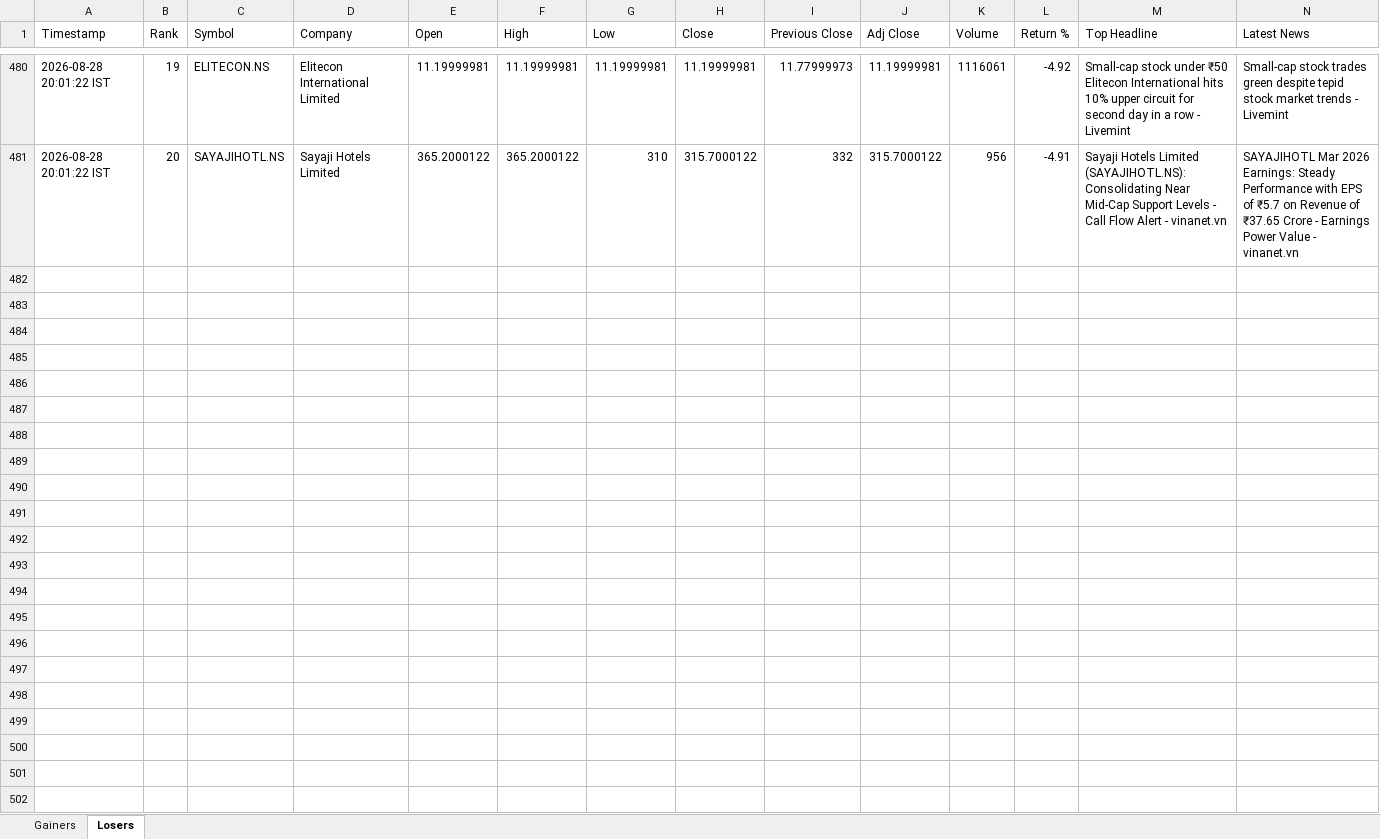
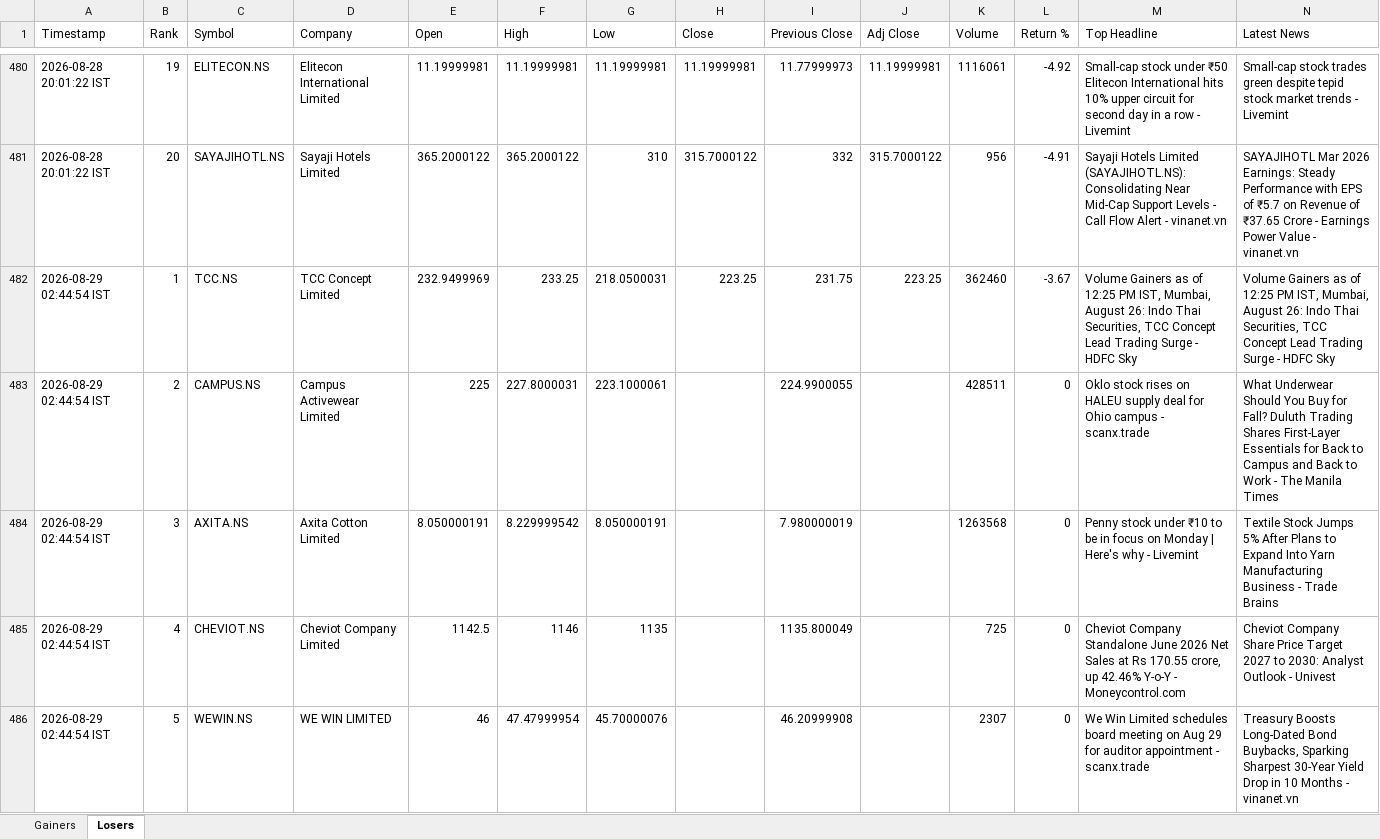
Before and after one commit to PavanSaiNekkala/Swing_Scanner_Latest, an Excel workbook: NEWS_Daily_Report/output/history/NEWS_Daily_Report_History.xlsx, sheet Losers, drawn as a sheet; only a part is shown, gaps mark what is left out; values as stored, in another font and other column widths than the file's, no borders; rows hold the shown columns only; the diff covers the shown part only; the diff names each change by its address in the sheet, - before the commit and + after, or states it on an @@ line.

```diff
--- a/NEWS_Daily_Report/output/history/NEWS_Daily_Report_History.xlsx (sheet Losers)
+++ b/NEWS_Daily_Report/output/history/NEWS_Daily_Report_History.xlsx (sheet Losers)
+row 482: 2026-08-29 02:44:54 IST | 1 | TCC.NS | TCC Concept Limited | 232.9499969 | 233.25 | 218.0500031 | 223.25 | 231.75 | 223.25 | 362460 | -3.67 | Volume Gainers as of 12:25 PM IST, Mumbai, August 26: Indo Thai Securities, TCC Concept Lead Trading Surge - HDFC Sky | Volume Gainers as of 12:25 PM IST, Mumbai, August 26: Indo Thai Securities, TCC Concept Lead Trading Surge - HDFC Sky
+row 483: 2026-08-29 02:44:54 IST | 2 | CAMPUS.NS | Campus Activewear Limited | 225 | 227.8000031 | 223.1000061 |  | 224.9900055 |  | 428511 | 0 | Oklo stock rises on HALEU supply deal for Ohio campus - scanx.trade | What Underwear Should You Buy for Fall? Duluth Trading Shares First-Layer Essentials for Back to Campus and Back to Work - The Manila Times
+row 484: 2026-08-29 02:44:54 IST | 3 | AXITA.NS | Axita Cotton Limited | 8.050000191 | 8.229999542 | 8.050000191 |  | 7.980000019 |  | 1263568 | 0 | Penny stock under ₹10 to be in focus on Monday | Here's why - Livemint | Textile Stock Jumps 5% After Plans to Expand Into Yarn Manufacturing Business - Trade Brains
+row 485: 2026-08-29 02:44:54 IST | 4 | CHEVIOT.NS | Cheviot Company Limited | 1142.5 | 1146 | 1135 |  | 1135.800049 |  | 725 | 0 | Cheviot Company Standalone June 2026 Net Sales at Rs 170.55 crore, up 42.46% Y-o-Y - Moneycontrol.com | Cheviot Company Share Price Target 2027 to 2030: Analyst Outlook - Univest
+row 486: 2026-08-29 02:44:54 IST | 5 | WEWIN.NS | WE WIN LIMITED | 46 | 47.47999954 | 45.70000076 |  | 46.20999908 |  | 2307 | 0 | We Win Limited schedules board meeting on Aug 29 for auditor appointment - scanx.trade | Treasury Boosts Long-Dated Bond Buybacks, Sparking Sharpest 30-Year Yield Drop in 10 Months - vinanet.vn
```
Also changed, not shown: 15 added rows elsewhere in this sheet, sheet Gainers, NEWS_Daily_Report/output/latest/NEWS_Daily_Report.xlsx.
